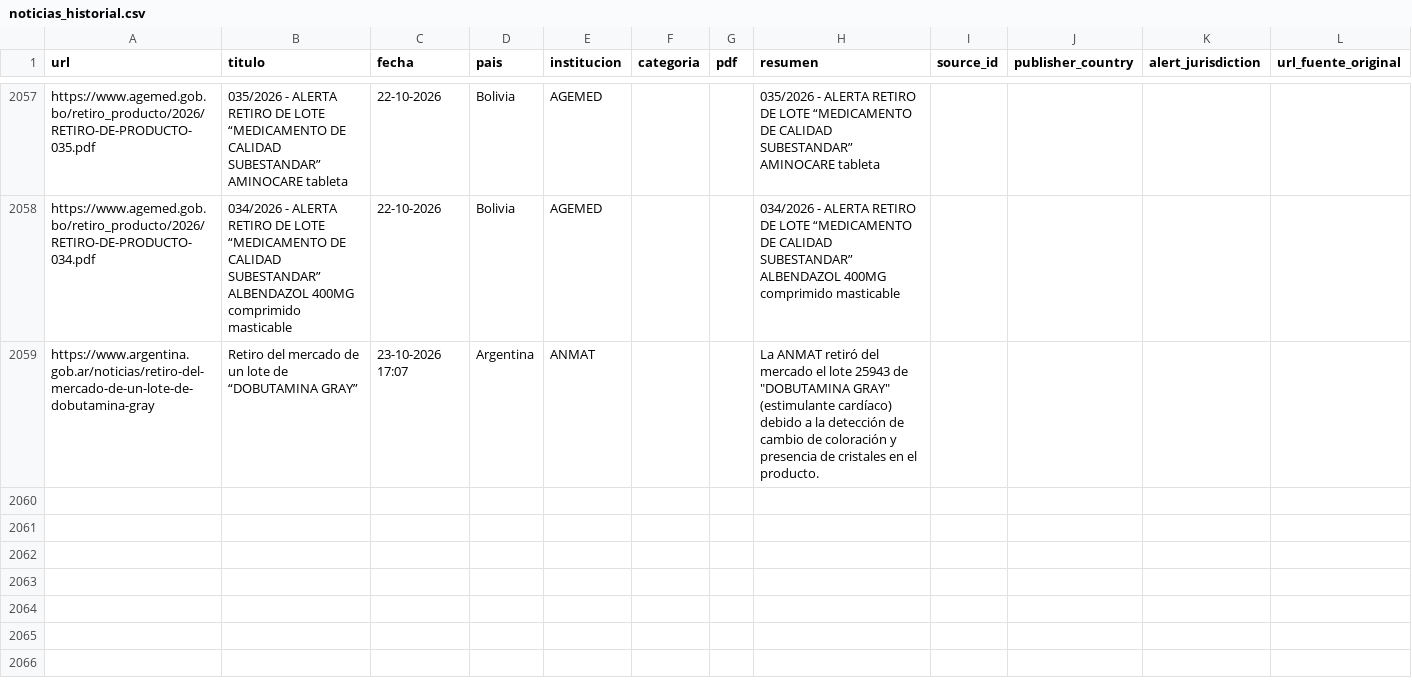
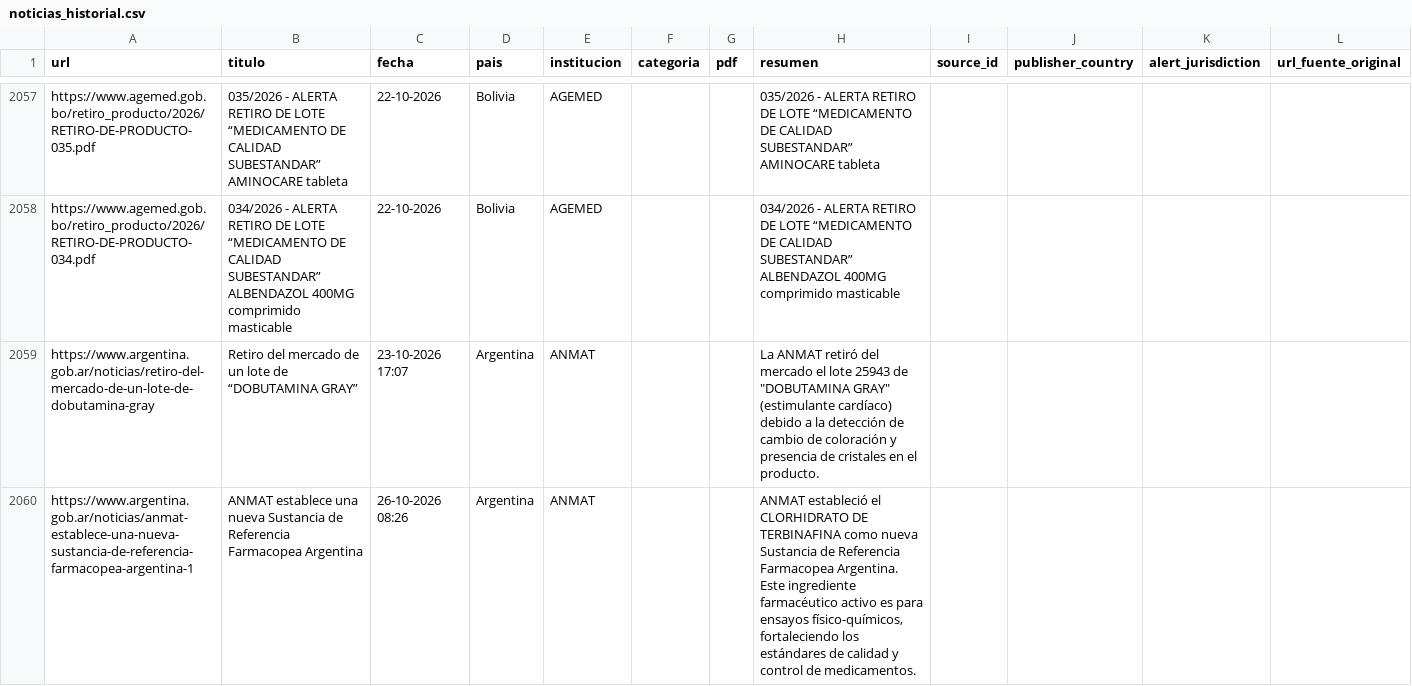
Before and after one commit to JohanEsR17/Web-Scraping-Alertas-Farmacovigilancia, a CSV file: noticias_historial.csv, drawn as a sheet; only a part is shown, gaps mark what is left out; the diff names each change by its address in the sheet, - before the commit and + after, or states it on an @@ line.

```diff
--- a/noticias_historial.csv
+++ b/noticias_historial.csv
+row 2060: https://www.argentina.gob.ar/noticias/anmat-establece-una-nueva-sustancia-de-referencia-farmacopea-argentina-1 | ANMAT establece una nueva Sustancia de Referencia Farmacopea Argentina | 26-10-2026 08:26 | Argentina | ANMAT |  |  | ANMAT estableció el CLORHIDRATO DE TERBINAFINA como nueva Sustancia de Referencia Farmacopea Argentina. Este ingrediente farmacéutico activo es para ensayos físico-químicos, fortaleciendo los estándares de calidad y control de medicamentos.
```
